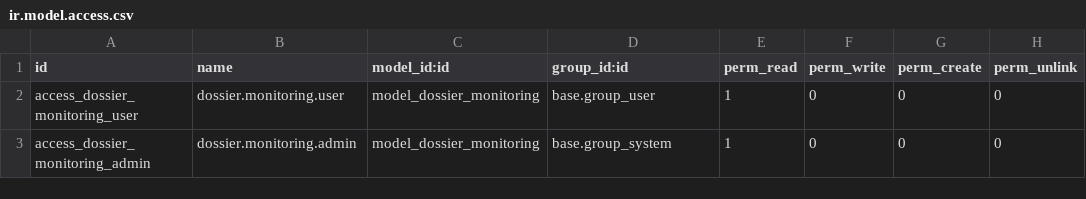
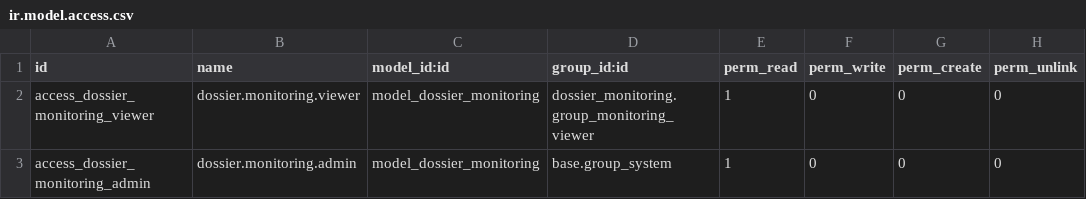
Before and after one commit to ayoubakhrif/Soufiane-Food, a CSV file: custom-addons/dossier_monitoring/security/ir.model.access.csv, drawn as a sheet.

```diff
--- a/custom-addons/dossier_monitoring/security/ir.model.access.csv
+++ b/custom-addons/dossier_monitoring/security/ir.model.access.csv
@@ -1,3 +1,3 @@
 id,name,model_id:id,group_id:id,perm_read,perm_write,perm_create,perm_unlink
-access_dossier_monitoring_user,dossier.monitoring.user,model_dossier_monitoring,base.group_user,1,0,0,0
+access_dossier_monitoring_viewer,dossier.monitoring.viewer,model_dossier_monitoring,dossier_monitoring.group_monitoring_viewer,1,0,0,0
 access_dossier_monitoring_admin,dossier.monitoring.admin,model_dossier_monitoring,base.group_system,1,0,0,0
```
Also changed, not shown: 3 other files.
